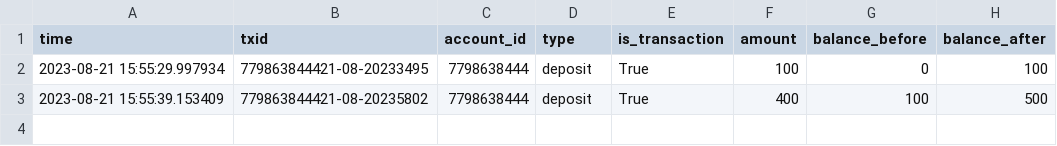
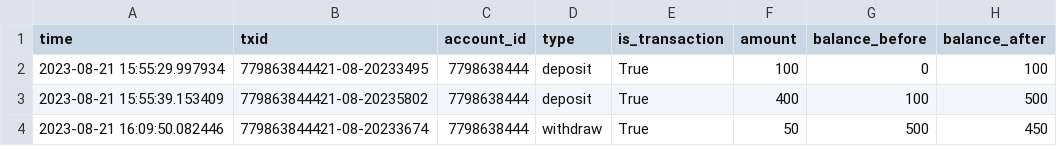
Before and after one commit to thewooniverse/learning_scripts, a CSV file: python/Learning_Path_1/Part_2/OOP/OOP_banking_v3/BOA/accounts/7798638444.csv, drawn as a sheet.

```diff
--- a/python/Learning_Path_1/Part_2/OOP/OOP_banking_v3/BOA/accounts/7798638444.csv
+++ b/python/Learning_Path_1/Part_2/OOP/OOP_banking_v3/BOA/accounts/7798638444.csv
@@ -3 +3,2 @@ time,txid,account_id,type,is_transaction,amount,balance_before,balance_after
 2023-08-21 15:55:39.153409,779863844421-08-20235802,7798638444,deposit,True,400,100,500
+2023-08-21 16:09:50.082446,779863844421-08-20233674,7798638444,withdraw,True,50,500,450
```
Also changed, not shown: python/Learning_Path_1/Part_2/OOP/OOP_banking_v3/BOA/accounts/2666419204.csv, python/Learning_Path_1/Part_2/OOP/OOP_banking_v3/BOA/accounts/9786575507.csv, 4 other files.
